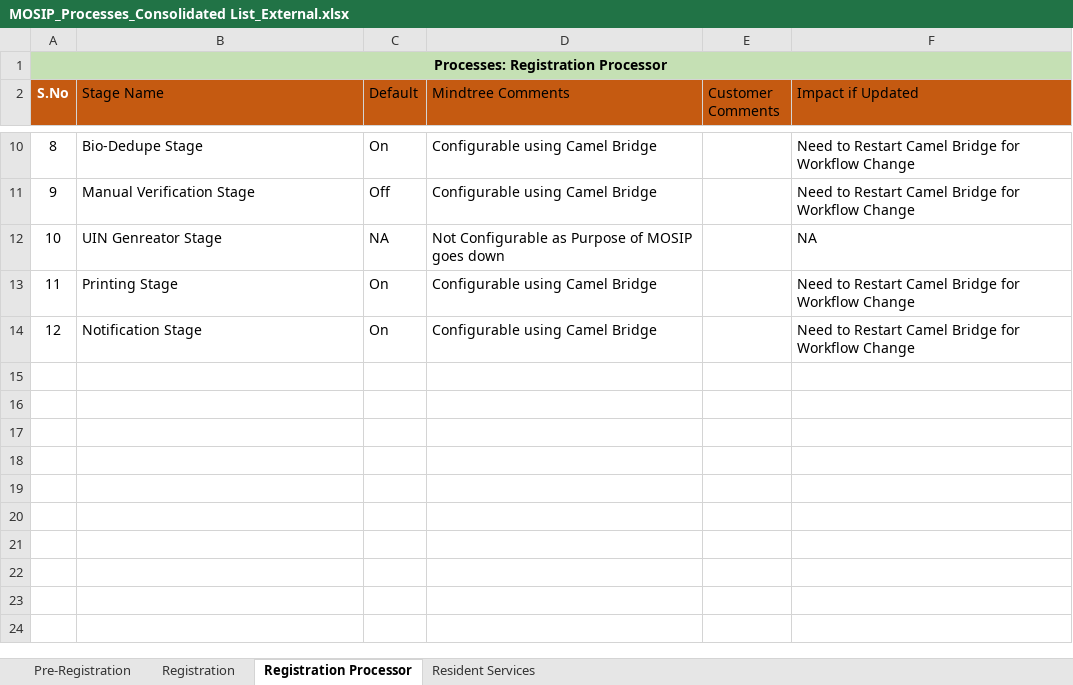
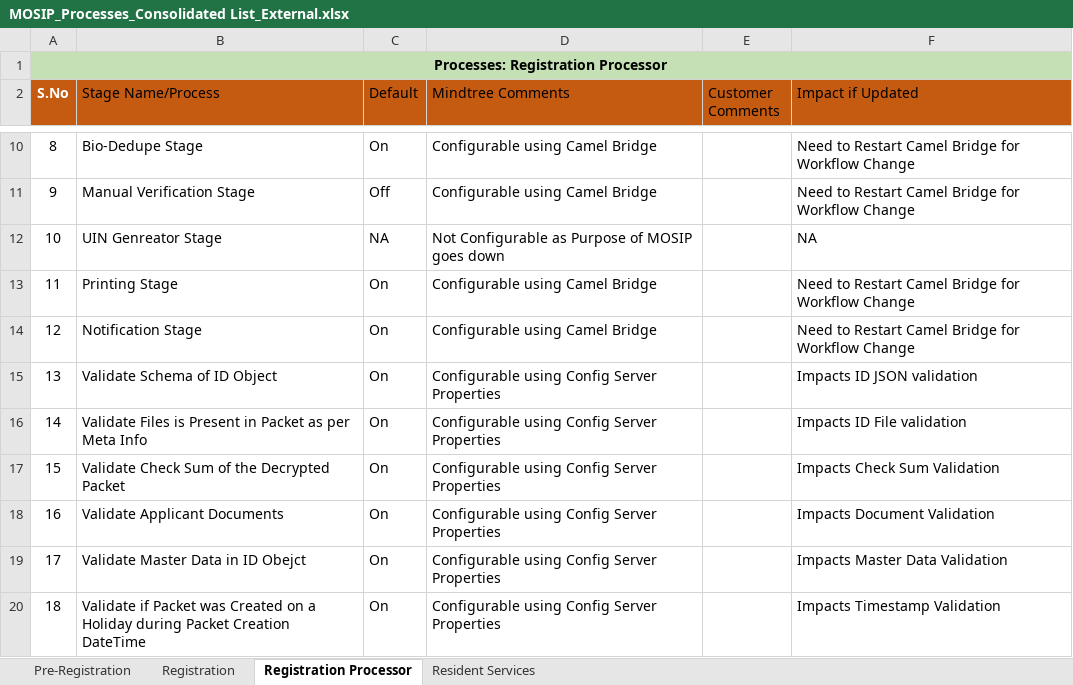
Before and after one commit to mosip/mosip-ref-impl, an Excel workbook: docs/requirements/MOSIP_Processes_Consolidated List_External.xlsx, sheet Registration Processor, drawn as a sheet; only a part is shown, gaps mark what is left out; values as stored, in another font and other column widths than the file's, no borders; table styles not drawn; the diff names each change by its address in the sheet, - before the commit and + after, or states it on an @@ line.

```diff
--- a/docs/requirements/MOSIP_Processes_Consolidated List_External.xlsx (sheet Registration Processor)
+++ b/docs/requirements/MOSIP_Processes_Consolidated List_External.xlsx (sheet Registration Processor)
-B2: Stage Name
+B2: Stage Name/Process
+row 15: 13 | Validate Schema of ID Object | On | Configurable using Config Server Properties |  | Impacts ID JSON validation
+row 16: 14 | Validate Files is Present in Packet as per Meta Info | On | Configurable using Config Server Properties |  | Impacts ID File validation
+row 17: 15 | Validate Check Sum of the Decrypted Packet | On | Configurable using Config Server Properties |  | Impacts Check Sum Validation
+row 18: 16 | Validate Applicant Documents | On | Configurable using Config Server Properties |  | Impacts Document Validation
+row 19: 17 | Validate Master Data in ID Obejct | On | Configurable using Config Server Properties |  | Impacts Master Data Validation
+row 20: 18 | Validate if Packet was Created on a Holiday during Packet Creation DateTime | On | Configurable using Config Server Properties |  | Impacts Timestamp Validation
```
Also changed, not shown: docs/requirements/MOSIP_FeaturesRoadmap.xlsx.
